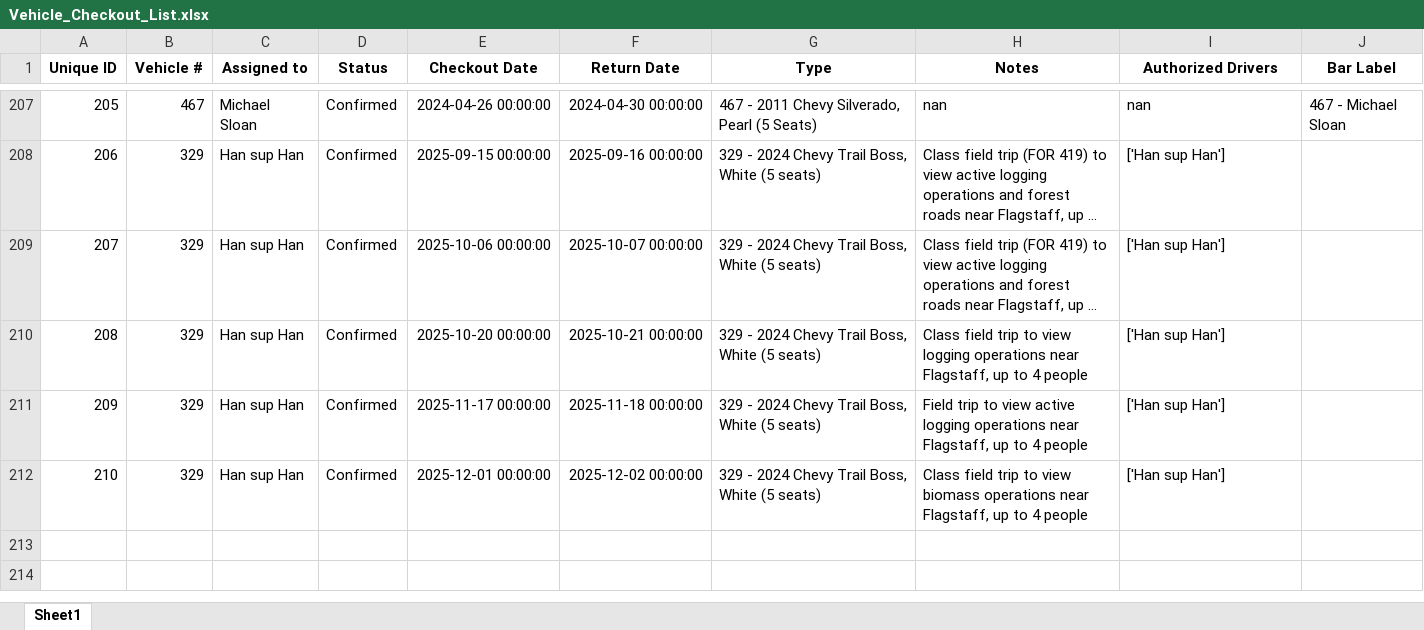
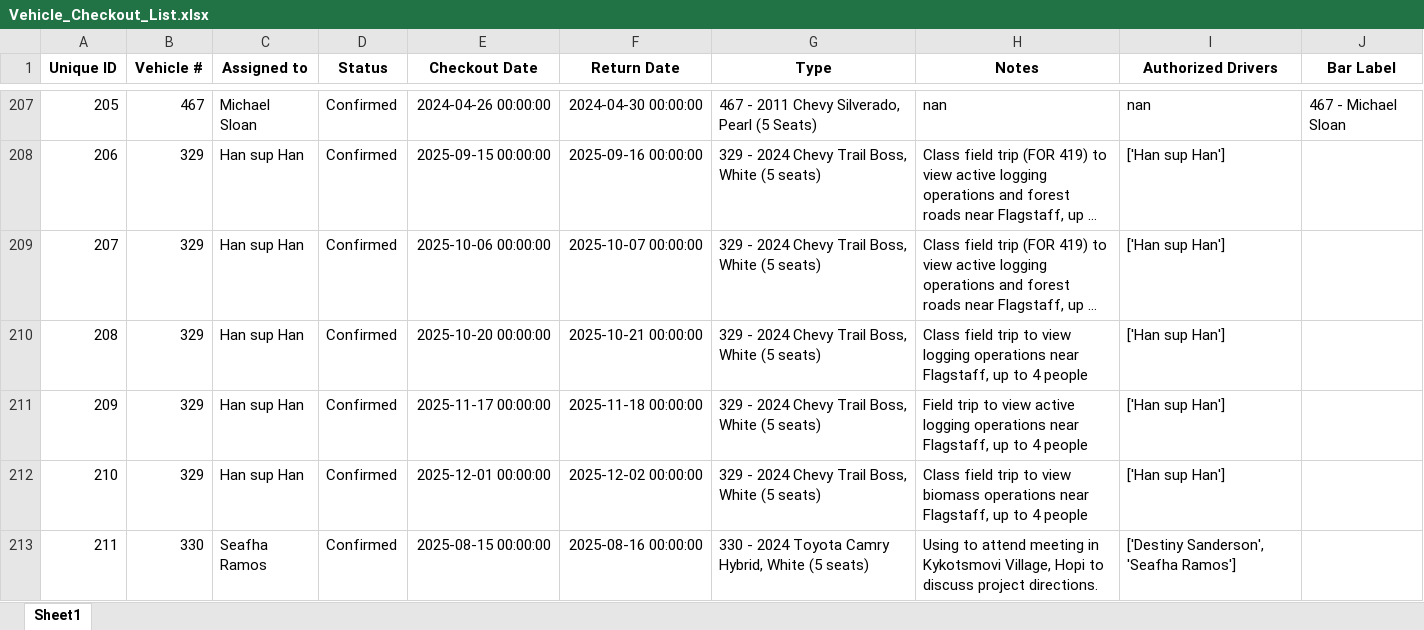
Before and after one commit to forestryvehicleadmin/Vehicle_Gantt, an Excel workbook: Vehicle_Checkout_List.xlsx, sheet Sheet1, drawn as a sheet; only a part is shown, gaps mark what is left out; long unchanged cells end in …; values as stored, in another font and other column widths than the file's, no borders; the diff names each change by its address in the sheet, - before the commit and + after, or states it on an @@ line.

Commit message:
Added new entry via Streamlit app at 2025-08-14 17:53:54

```diff
--- a/Vehicle_Checkout_List.xlsx (sheet Sheet1)
+++ b/Vehicle_Checkout_List.xlsx (sheet Sheet1)
+row 213: 211 | 330 | Seafha Ramos | Confirmed | 2025-08-15 00:00:00 | 2025-08-16 00:00:00 | 330 - 2024 Toyota Camry Hybrid, White (5 seats) | Using to attend meeting in Kykotsmovi Village, Hopi to discuss project directions. | ['Destiny Sanderson', 'Seafha Ramos']
```
